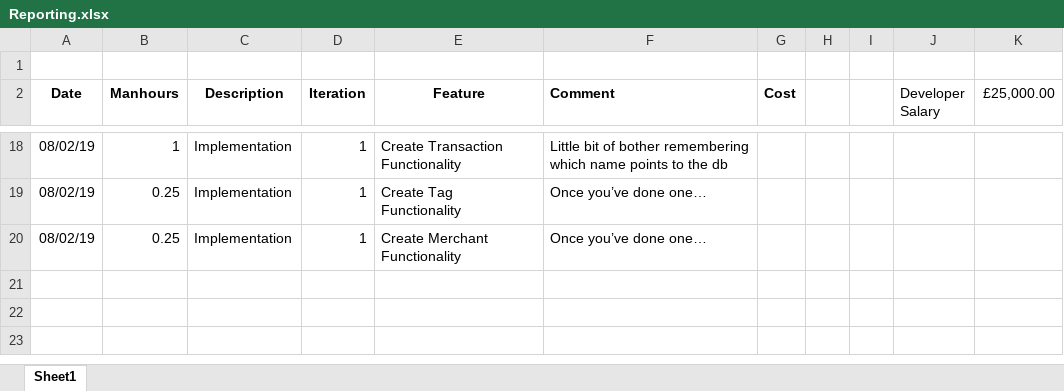
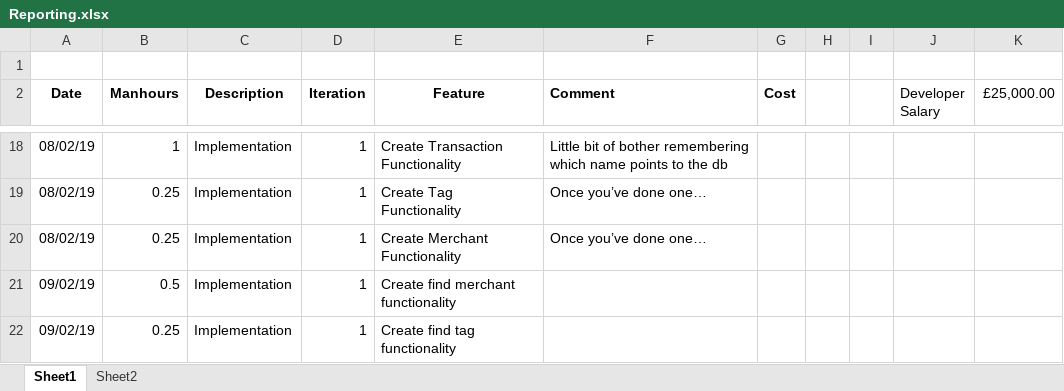
Before and after one commit to ghr85/CCP01_Ruby_, an Excel workbook: FEED/Reporting.xlsx, sheet Sheet1, drawn as a sheet; only a part is shown, gaps mark what is left out; values as stored, in another font and other column widths than the file's, no borders; the diff names each change by its address in the sheet, - before the commit and + after, or states it on an @@ line.

Commit message:
Added merchant function for transaction model

```diff
--- a/FEED/Reporting.xlsx (sheet Sheet1)
+++ b/FEED/Reporting.xlsx (sheet Sheet1)
+sheet tab: Sheet2
+row 21: 09/02/19 | 0.5 | Implementation | 1 | Create find merchant functionality
+row 22: 09/02/19 | 0.25 | Implementation | 1 | Create find tag functionality
```
Also changed, not shown: 2 other files.
